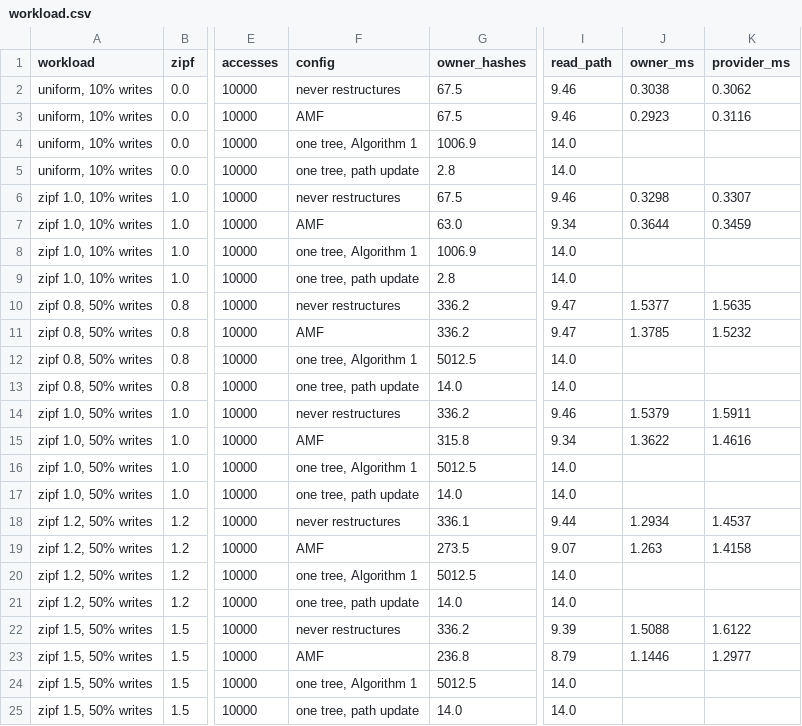
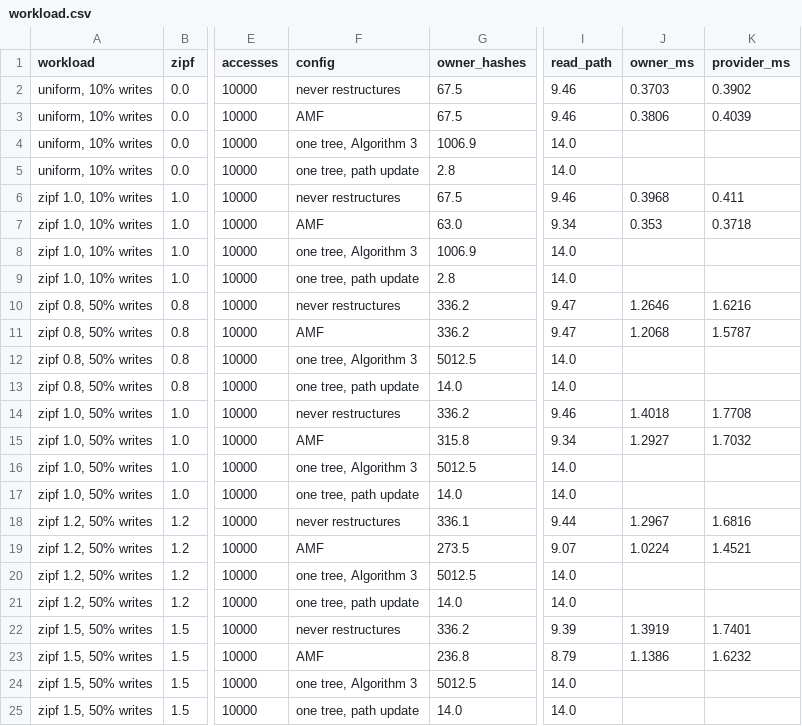
Before and after one commit to suppakrit-work/Adaptive-Merkle-Forest, a CSV file: results/workload.csv, drawn as a sheet; only a part is shown, gaps mark what is left out; the diff names each change by its address in the sheet, - before the commit and + after, or states it on an @@ line.

```diff
--- a/results/workload.csv
+++ b/results/workload.csv
-J2 (owner_ms): 0.3038
+J2 (owner_ms): 0.3703
-K2 (provider_ms): 0.3062
+K2 (provider_ms): 0.3902
-J3 (owner_ms): 0.2923
+J3 (owner_ms): 0.3806
-K3 (provider_ms): 0.3116
+K3 (provider_ms): 0.4039
-F4 (config): one tree, Algorithm 1
+F4 (config): one tree, Algorithm 3
-J6 (owner_ms): 0.3298
+J6 (owner_ms): 0.3968
-K6 (provider_ms): 0.3307
+K6 (provider_ms): 0.411
-J7 (owner_ms): 0.3644
+J7 (owner_ms): 0.353
-K7 (provider_ms): 0.3459
+K7 (provider_ms): 0.3718
-F8 (config): one tree, Algorithm 1
+F8 (config): one tree, Algorithm 3
-J10 (owner_ms): 1.5377
+J10 (owner_ms): 1.2646
-K10 (provider_ms): 1.5635
+K10 (provider_ms): 1.6216
-J11 (owner_ms): 1.3785
+J11 (owner_ms): 1.2068
-K11 (provider_ms): 1.5232
+K11 (provider_ms): 1.5787
-F12 (config): one tree, Algorithm 1
+F12 (config): one tree, Algorithm 3
-J14 (owner_ms): 1.5379
+J14 (owner_ms): 1.4018
-K14 (provider_ms): 1.5911
+K14 (provider_ms): 1.7708
-J15 (owner_ms): 1.3622
+J15 (owner_ms): 1.2927
-K15 (provider_ms): 1.4616
+K15 (provider_ms): 1.7032
-F16 (config): one tree, Algorithm 1
+F16 (config): one tree, Algorithm 3
-J18 (owner_ms): 1.2934
+J18 (owner_ms): 1.2967
-K18 (provider_ms): 1.4537
+K18 (provider_ms): 1.6816
-J19 (owner_ms): 1.263
+J19 (owner_ms): 1.0224
-K19 (provider_ms): 1.4158
+K19 (provider_ms): 1.4521
-F20 (config): one tree, Algorithm 1
+F20 (config): one tree, Algorithm 3
-J22 (owner_ms): 1.5088
+J22 (owner_ms): 1.3919
-K22 (provider_ms): 1.6122
+K22 (provider_ms): 1.7401
-J23 (owner_ms): 1.1446
+J23 (owner_ms): 1.1386
-K23 (provider_ms): 1.2977
+K23 (provider_ms): 1.6232
-F24 (config): one tree, Algorithm 1
+F24 (config): one tree, Algorithm 3
```
Also changed, not shown: results/bench.csv, results/net.csv, 14 other files.
